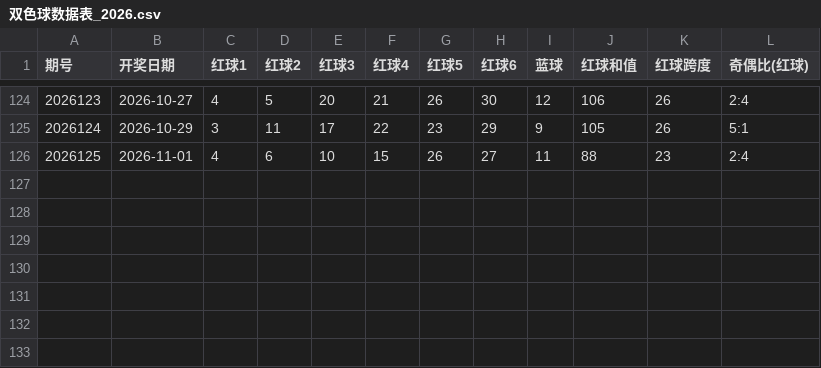
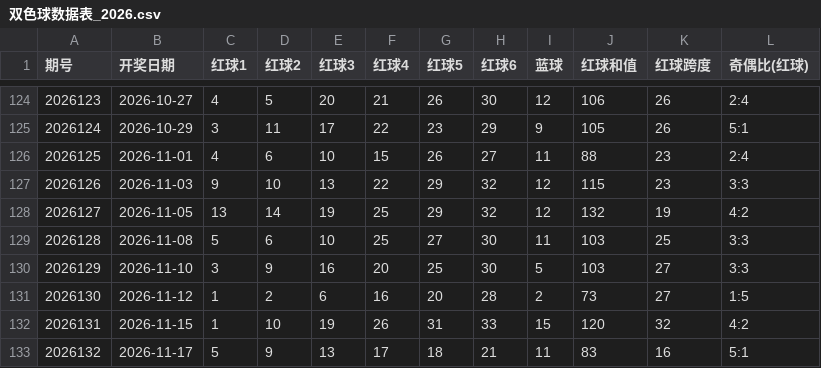
Before and after one commit to corrinsh/lottery-2026, a CSV file: 双色球数据表_2026.csv, drawn as a sheet; only a part is shown, gaps mark what is left out; the diff names each change by its address in the sheet, - before the commit and + after, or states it on an @@ line.

Commit message:
数据更新：双色球数据表_2026.csv

```diff
--- a/双色球数据表_2026.csv
+++ b/双色球数据表_2026.csv
+row 127: 2026126 | 2026-11-03 | 9 | 10 | 13 | 22 | 29 | 32 | 12 | 115 | 23 | 3:3
+row 128: 2026127 | 2026-11-05 | 13 | 14 | 19 | 25 | 29 | 32 | 12 | 132 | 19 | 4:2
+row 129: 2026128 | 2026-11-08 | 5 | 6 | 10 | 25 | 27 | 30 | 11 | 103 | 25 | 3:3
+row 130: 2026129 | 2026-11-10 | 3 | 9 | 16 | 20 | 25 | 30 | 5 | 103 | 27 | 3:3
+row 131: 2026130 | 2026-11-12 | 1 | 2 | 6 | 16 | 20 | 28 | 2 | 73 | 27 | 1:5
+row 132: 2026131 | 2026-11-15 | 1 | 10 | 19 | 26 | 31 | 33 | 15 | 120 | 32 | 4:2
+row 133: 2026132 | 2026-11-17 | 5 | 9 | 13 | 17 | 18 | 21 | 11 | 83 | 16 | 5:1
```
